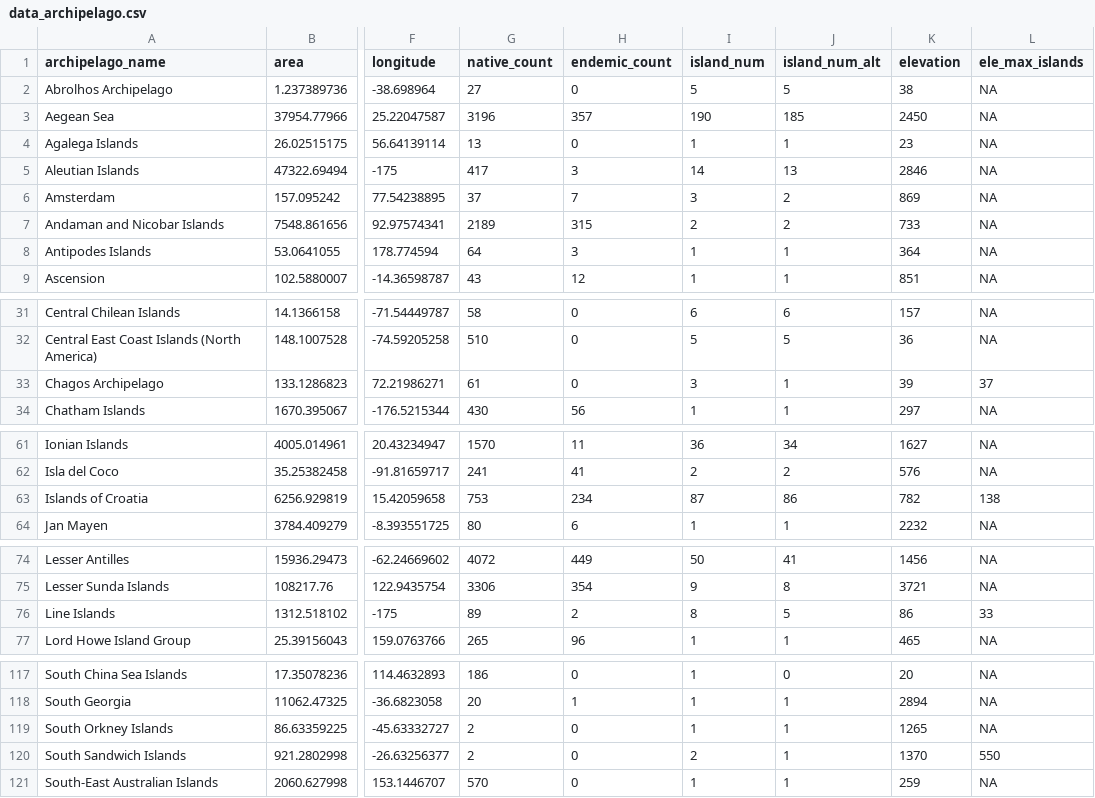
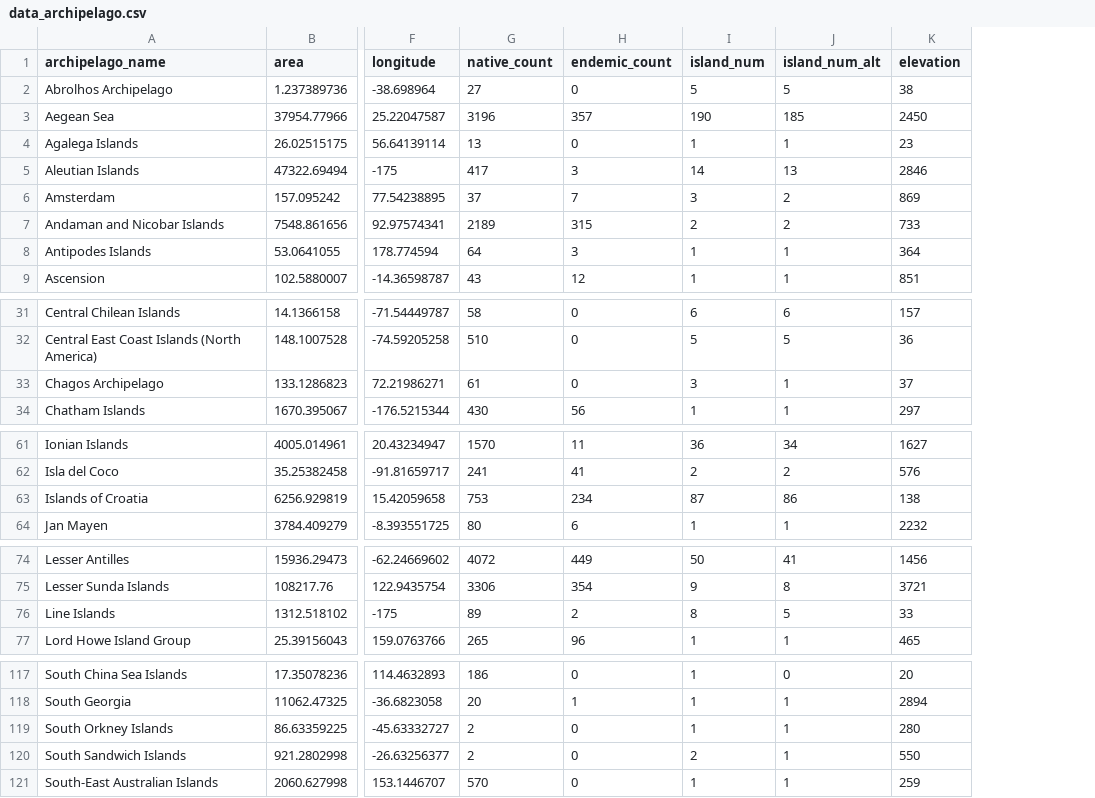
Before and after one commit to txm676/global_plant_ISAR, a CSV file: Data/data_archipelago.csv, drawn as a sheet; only a part is shown, gaps mark what is left out; the diff covers the shown part only; the diff names each change by its address in the sheet, - before the commit and + after, or states it on an @@ line.

Commit message:
archipelago elevation checks

```diff
--- a/Data/data_archipelago.csv
+++ b/Data/data_archipelago.csv
-column L (ele_max_islands), rows 2-9: all NA; rows 31-34: NA | NA | 37 | NA; rows 61-64: NA | NA | 138 | NA; rows 74-77: NA | NA | 33 | NA; rows 117-121: NA | NA | NA | 550 | NA
-K33 (elevation): 39
+K33 (elevation): 37
-K63 (elevation): 782
+K63 (elevation): 138
-K76 (elevation): 86
+K76 (elevation): 33
-K119 (elevation): 1265
+K119 (elevation): 280
-K120 (elevation): 1370
+K120 (elevation): 550
```
Also changed, not shown: 2 edited cells elsewhere in this file.
